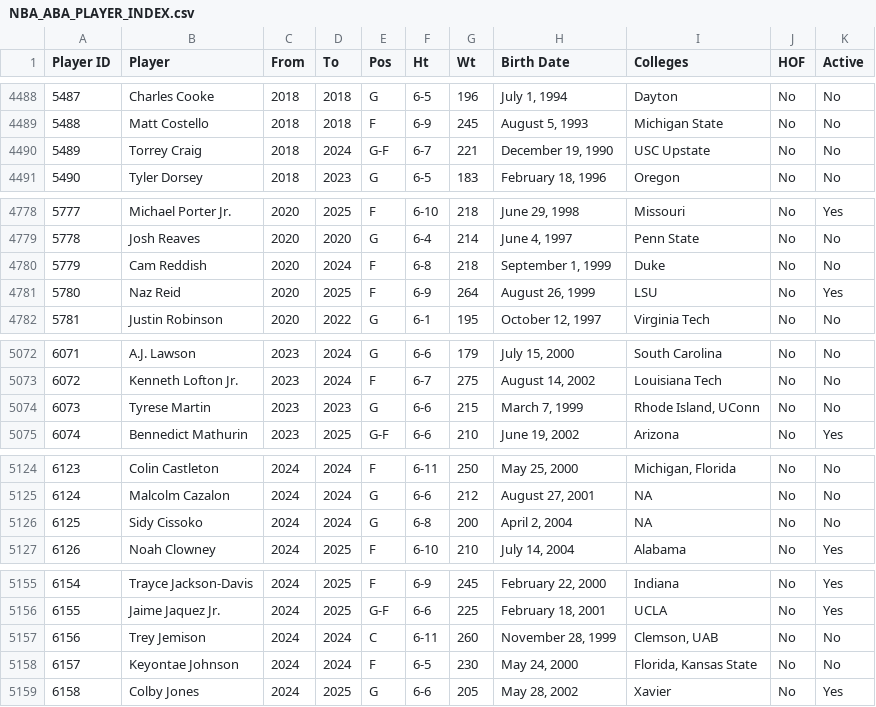
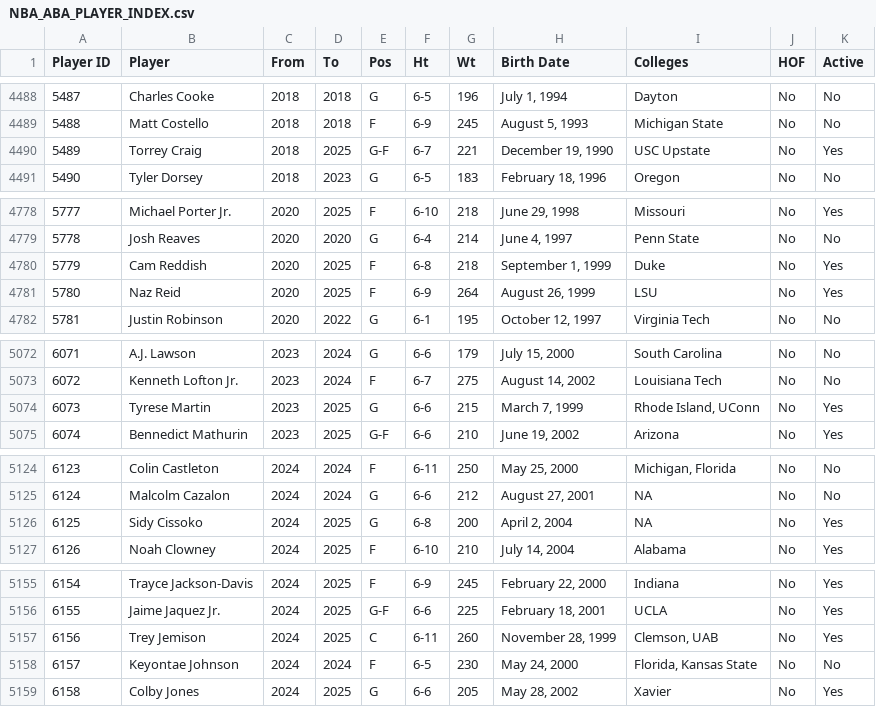
Before and after one commit to djvn2002/Basketball_Database, a CSV file: MISCELLANEOUS/NBA_ABA_PLAYER_INDEX.csv, drawn as a sheet; only a part is shown, gaps mark what is left out; the diff covers the shown part only.

Commit message:
NBA ABA Indexes Updated at Fri 11/01/2024  0:02:44.46

```diff
--- a/MISCELLANEOUS/NBA_ABA_PLAYER_INDEX.csv
+++ b/MISCELLANEOUS/NBA_ABA_PLAYER_INDEX.csv
@@ -4489,3 +4489,3 @@ Player ID,Player,From,To,Pos,Ht,Wt,Birth Date,Colleges,HOF,Active
 5488,Matt Costello,2018,2018,F,6-9,245,"August 5, 1993",Michigan State,No,No
-5489,Torrey Craig,2018,2024,G-F,6-7,221,"December 19, 1990",USC Upstate,No,No
+5489,Torrey Craig,2018,2025,G-F,6-7,221,"December 19, 1990",USC Upstate,No,Yes
 5490,Tyler Dorsey,2018,2023,G,6-5,183,"February 18, 1996",Oregon,No,No
@@ -4779,3 +4779,3 @@ Player ID,Player,From,To,Pos,Ht,Wt,Birth Date,Colleges,HOF,Active
 5778,Josh Reaves,2020,2020,G,6-4,214,"June 4, 1997",Penn State,No,No
-5779,Cam Reddish,2020,2024,F,6-8,218,"September 1, 1999",Duke,No,No
+5779,Cam Reddish,2020,2025,F,6-8,218,"September 1, 1999",Duke,No,Yes
 5780,Naz Reid,2020,2025,F,6-9,264,"August 26, 1999",LSU,No,Yes
@@ -5073,3 +5073,3 @@ Player ID,Player,From,To,Pos,Ht,Wt,Birth Date,Colleges,HOF,Active
 6072,Kenneth Lofton Jr.,2023,2024,F,6-7,275,"August 14, 2002",Louisiana Tech,No,No
-6073,Tyrese Martin,2023,2023,G,6-6,215,"March 7, 1999","Rhode Island, UConn",No,No
+6073,Tyrese Martin,2023,2025,G,6-6,215,"March 7, 1999","Rhode Island, UConn",No,Yes
 6074,Bennedict Mathurin,2023,2025,G-F,6-6,210,"June 19, 2002",Arizona,No,Yes
@@ -5125,3 +5125,3 @@ Player ID,Player,From,To,Pos,Ht,Wt,Birth Date,Colleges,HOF,Active
 6124,Malcolm Cazalon,2024,2024,G,6-6,212,"August 27, 2001",NA,No,No
-6125,Sidy Cissoko,2024,2024,G,6-8,200,"April 2, 2004",NA,No,No
+6125,Sidy Cissoko,2024,2025,G,6-8,200,"April 2, 2004",NA,No,Yes
 6126,Noah Clowney,2024,2025,F,6-10,210,"July 14, 2004",Alabama,No,Yes
@@ -5156,3 +5156,3 @@ Player ID,Player,From,To,Pos,Ht,Wt,Birth Date,Colleges,HOF,Active
 6155,Jaime Jaquez Jr.,2024,2025,G-F,6-6,225,"February 18, 2001",UCLA,No,Yes
-6156,Trey Jemison,2024,2024,C,6-11,260,"November 28, 1999","Clemson, UAB",No,No
+6156,Trey Jemison,2024,2025,C,6-11,260,"November 28, 1999","Clemson, UAB",No,Yes
 6157,Keyontae Johnson,2024,2024,F,6-5,230,"May 24, 2000","Florida, Kansas State",No,No
```
Also changed, not shown: 2 edited cells elsewhere in this file, ABA/LEAGUE/ABA_LEAGUE_INFO.csv, 11 other files.
